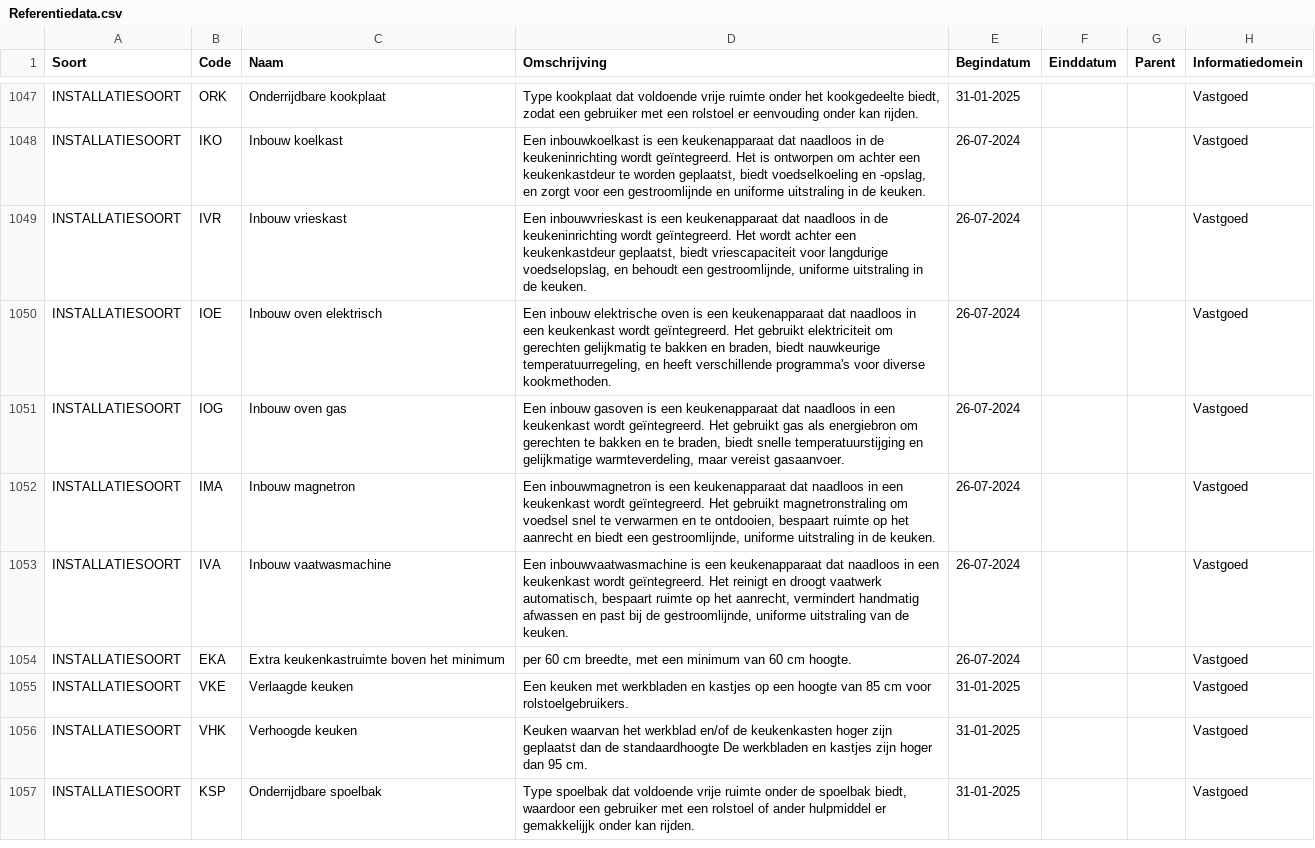
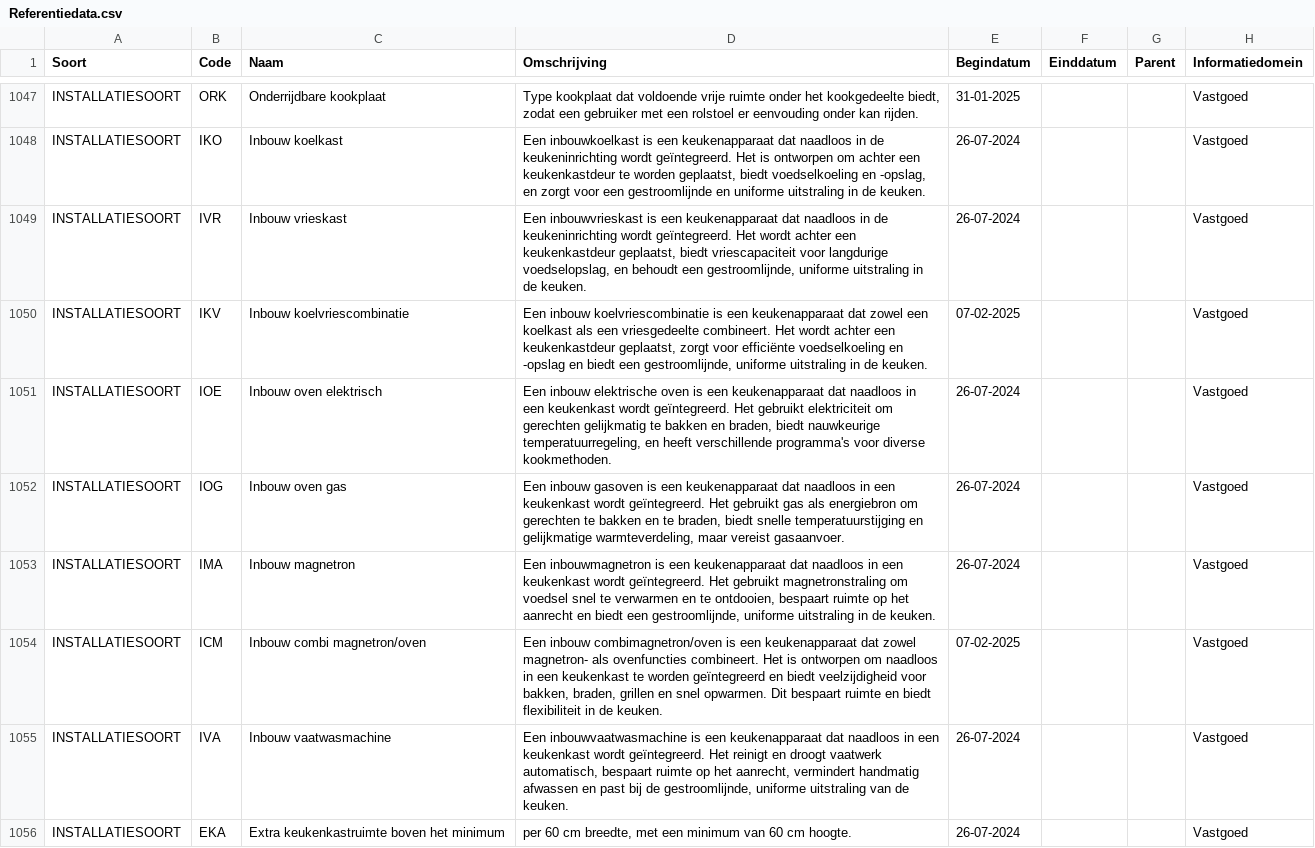
Before and after one commit to Aedes-datastandaarden/vera-referentiedata, a CSV file: Referentiedata.csv, drawn as a sheet; only a part is shown, gaps mark what is left out; the shorter side is filled out with more unchanged rows.

Commit message:
20250702-voorzieningwoningwaardering
In het beleidsboek van het woningwaarderingsstelsel staat:

Wanneer een object twee voorzieningen heeft, bijvoorbeeld een ingebouwde combi magnetron/oven of een gecombineerde koel- en vrieskast, worden beide voorzieningen in dit object gewaardeerd conform bovenstaande lijst.

Binnen VERA wordt dit opgenomen als INSTALLATIESOORT.

```diff
--- a/Referentiedata.csv
+++ b/Referentiedata.csv
@@ -1049,2 +1049,3 @@ INSTALLATIESOORT;IKO;Inbouw koelkast;Een inbouwkoelkast is een keukenapparaat da
 INSTALLATIESOORT;IVR;Inbouw vrieskast;Een inbouwvrieskast is een keukenapparaat dat naadloos in de keukeninrichting wordt geïntegreerd. Het wordt achter een keukenkastdeur geplaatst, biedt vriescapaciteit voor langdurige voedselopslag, en behoudt een gestroomlijnde, uniforme uitstraling in de keuken.;26-07-2024;;;Vastgoed
+INSTALLATIESOORT;IKV;Inbouw koelvriescombinatie;Een inbouw koelvriescombinatie is een keukenapparaat dat zowel een koelkast als een vriesgedeelte combineert. Het wordt achter een keukenkastdeur geplaatst, zorgt voor efficiënte voedselkoeling en -opslag en biedt een gestroomlijnde, uniforme uitstraling in de keuken.;07-02-2025;;;Vastgoed
 INSTALLATIESOORT;IOE;Inbouw oven elektrisch;Een inbouw elektrische oven is een keukenapparaat dat naadloos in een keukenkast wordt geïntegreerd. Het gebruikt elektriciteit om gerechten gelijkmatig te bakken en braden, biedt nauwkeurige temperatuurregeling, en heeft verschillende programma's voor diverse kookmethoden.;26-07-2024;;;Vastgoed
@@ -1052,2 +1053,3 @@ INSTALLATIESOORT;IOG;Inbouw oven gas;Een inbouw gasoven is een keukenapparaat da
 INSTALLATIESOORT;IMA;Inbouw magnetron;Een inbouwmagnetron is een keukenapparaat dat naadloos in een keukenkast wordt geïntegreerd. Het gebruikt magnetronstraling om voedsel snel te verwarmen en te ontdooien, bespaart ruimte op het aanrecht en biedt een gestroomlijnde, uniforme uitstraling in de keuken.;26-07-2024;;;Vastgoed
+INSTALLATIESOORT;ICM;Inbouw combi magnetron/oven;Een inbouw combimagnetron/oven is een keukenapparaat dat zowel magnetron- als ovenfuncties combineert. Het is ontworpen om naadloos in een keukenkast te worden geïntegreerd en biedt veelzijdigheid voor bakken, braden, grillen en snel opwarmen. Dit bespaart ruimte en biedt flexibiliteit in de keuken.;07-02-2025;;;Vastgoed
 INSTALLATIESOORT;IVA;Inbouw vaatwasmachine;Een inbouwvaatwasmachine is een keukenapparaat dat naadloos in een keukenkast wordt geïntegreerd. Het reinigt en droogt vaatwerk automatisch, bespaart ruimte op het aanrecht, vermindert handmatig afwassen en past bij de gestroomlijnde, uniforme uitstraling van de keuken.;26-07-2024;;;Vastgoed
```
